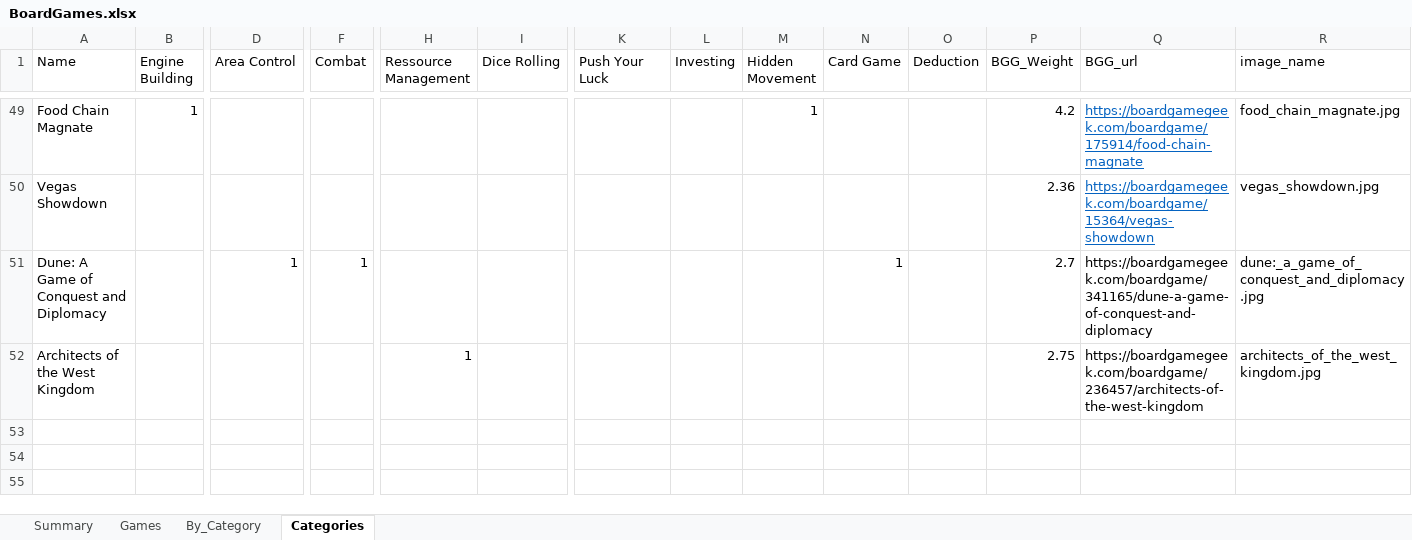
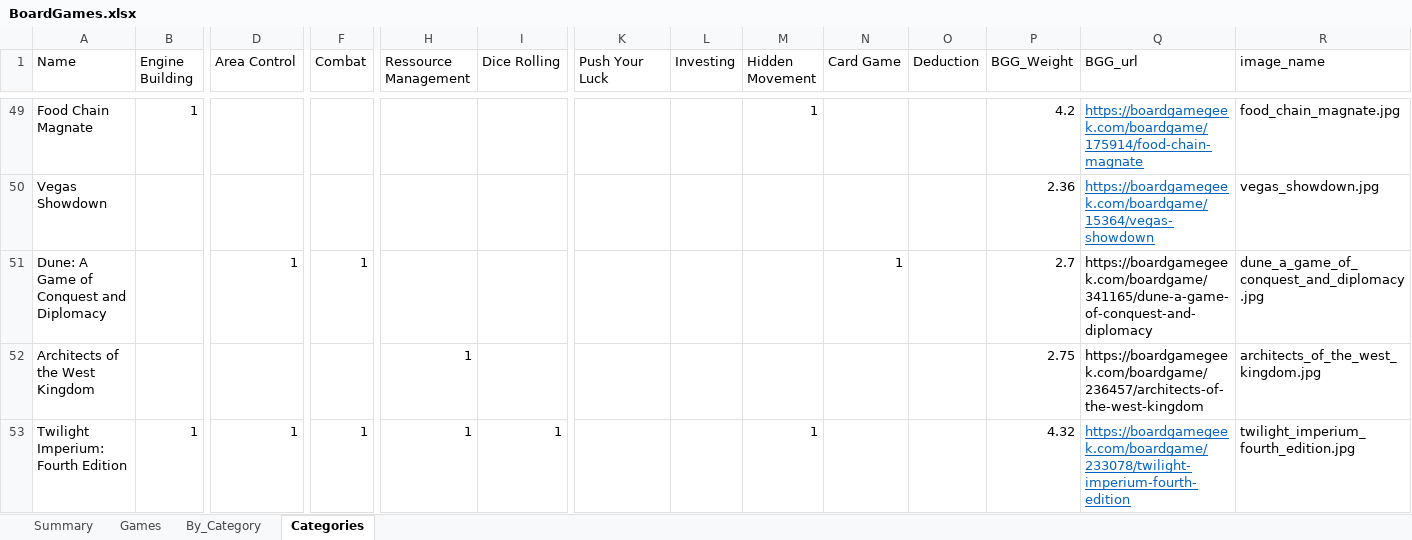
Before and after one commit to afelka/board_games_with_friends, an Excel workbook: BoardGames.xlsx, sheet Categories, drawn as a sheet; only a part is shown, gaps mark what is left out; values as stored, in another font and other column widths than the file's, no borders; rows hold the shown columns only; the diff names each change by its address in the sheet, - before the commit and + after, or states it on an @@ line.

```diff
--- a/BoardGames.xlsx (sheet Categories)
+++ b/BoardGames.xlsx (sheet Categories)
-R51 (image_name): dune:_a_game_of_conquest_and_diplomacy.jpg
+R51 (image_name): dune_a_game_of_conquest_and_diplomacy.jpg
+row 53: Twilight Imperium: Fourth Edition | 1 | 1 | 1 | 1 | 1 |  |  | 1 |  |  | 4.32 | https://boardgamegeek.com/boardgame/233078/twilight-imperium-fourth-edition | twilight_imperium_fourth_edition.jpg
```
Also changed, not shown: sheet Summary, sheet Games, formulas that keep their value, 1 other file.
